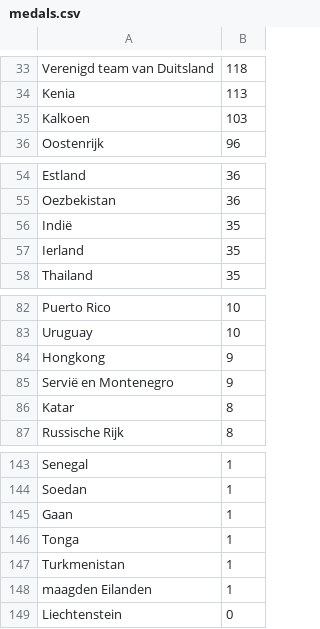
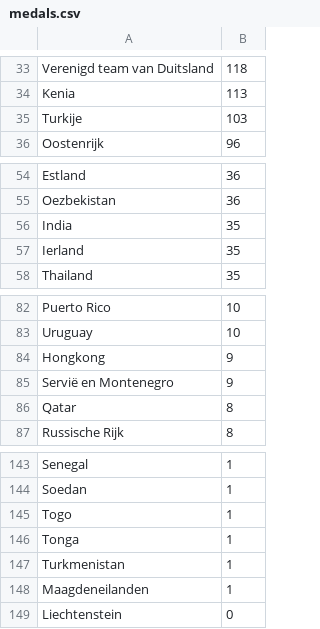
Before and after one commit to raspberrypilearning/charting-champions, a CSV file: nl-NL/code/charting_champions_example/medals.csv, drawn as a sheet; only a part is shown, gaps mark what is left out.

Commit message:
New translations medals.csv (Dutch)

```diff
--- a/nl-NL/code/charting_champions_example/medals.csv
+++ b/nl-NL/code/charting_champions_example/medals.csv
@@ -34,3 +34,3 @@
 "Kenia","113"
-"Kalkoen","103"
+"Turkije","103"
 "Oostenrijk","96"
@@ -55,3 +55,3 @@
 "Oezbekistan","36"
-"Indië","35"
+"India","35"
 "Ierland","35"
@@ -85,3 +85,3 @@
 "Servië en Montenegro","9"
-"Katar","8"
+"Qatar","8"
 "Russische Rijk","8"
@@ -144,6 +144,6 @@
 "Soedan","1"
-"Gaan","1"
+"Togo","1"
 "Tonga","1"
 "Turkmenistan","1"
-"maagden Eilanden","1"
+"Maagdeneilanden","1"
 "Liechtenstein","0"
```
